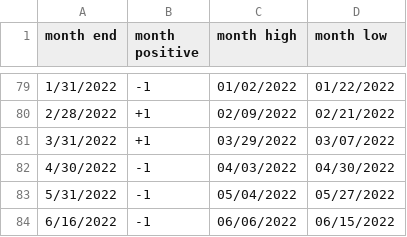
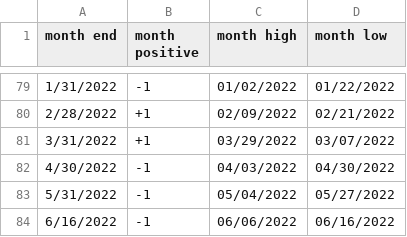
Before and after one commit to rhodey/dogecoin-lunar-investigation, a CSV file: assets/months-eth.csv, drawn as a sheet; only a part is shown, gaps mark what is left out.

Commit message:
update dataset.

```diff
--- a/assets/months-eth.csv
+++ b/assets/months-eth.csv
@@ -83,2 +83,2 @@ month end, month positive, month high, month low
 5/31/2022, -1, 05/04/2022, 05/27/2022
-6/16/2022, -1, 06/06/2022, 06/15/2022
+6/16/2022, -1, 06/06/2022, 06/16/2022
```
